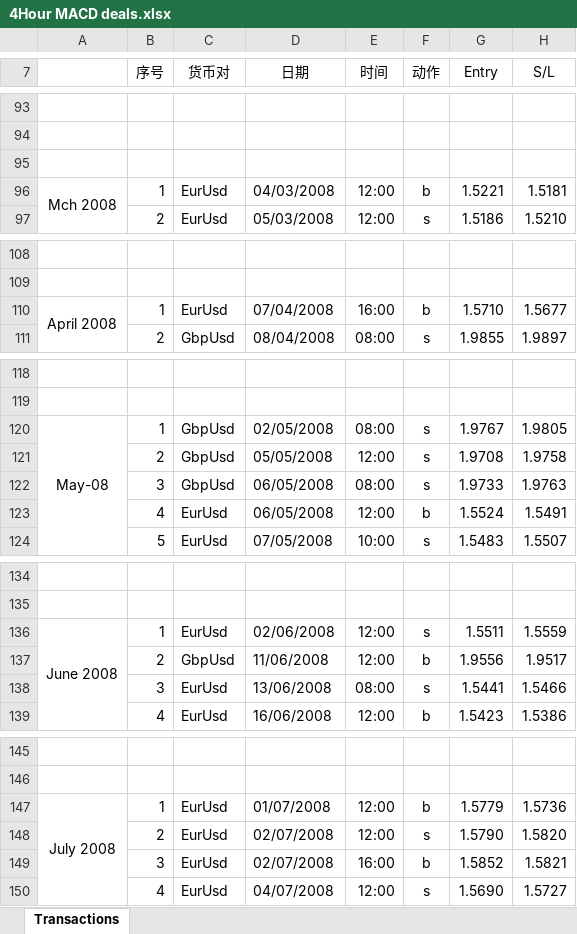
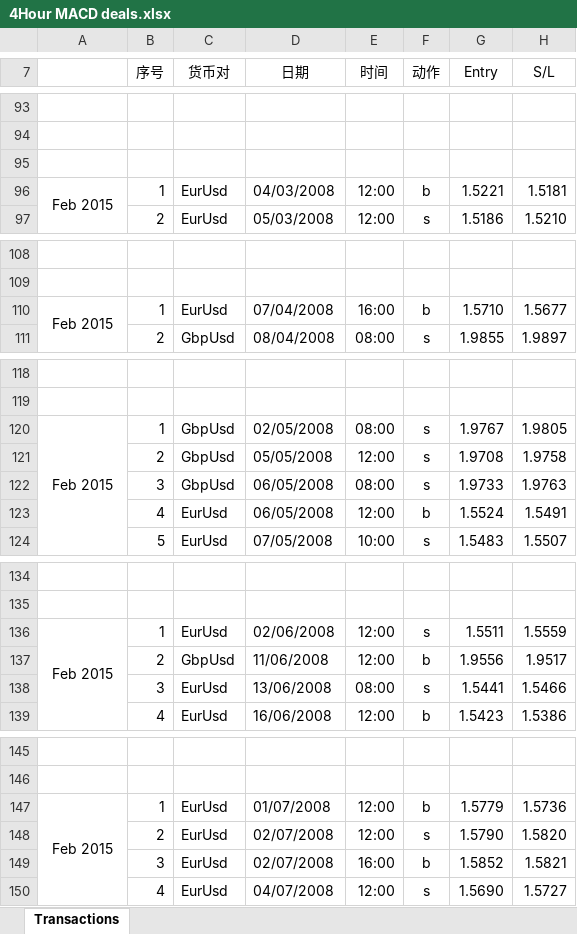
Before and after one commit to duanwujie/MQL4_Backup, an Excel workbook: 4Hour MACD deals.xlsx, sheet Transactions, drawn as a sheet; only a part is shown, gaps mark what is left out; values as stored, in another font and other column widths than the file's, no borders; the diff covers the shown part only; the diff names each change by its address in the sheet, - before the commit and + after, or states it on an @@ line.

```diff
--- a/4Hour MACD deals.xlsx (sheet Transactions)
+++ b/4Hour MACD deals.xlsx (sheet Transactions)
-A96: Mch 2008
+A96: Feb 2015
-A110: April 2008
+A110: Feb 2015
-A120: May-08
+A120: Feb 2015
-A136: June 2008
+A136: Feb 2015
-A147: July 2008
+A147: Feb 2015
```
Also changed, not shown: 2 added rows, 2 removed rows and 4 edited cells elsewhere in this sheet.
